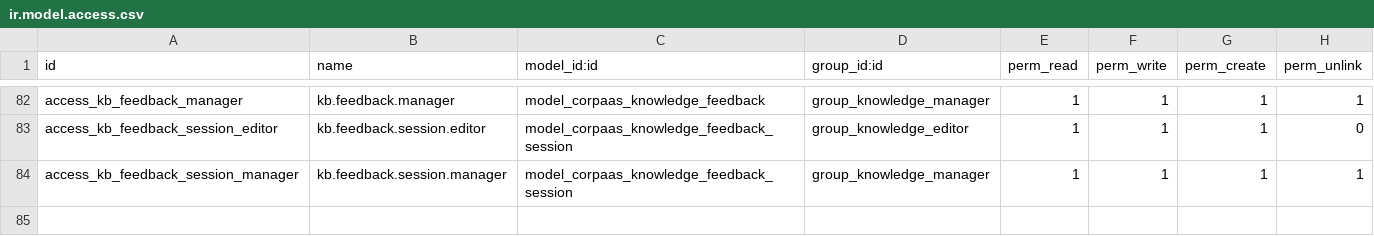
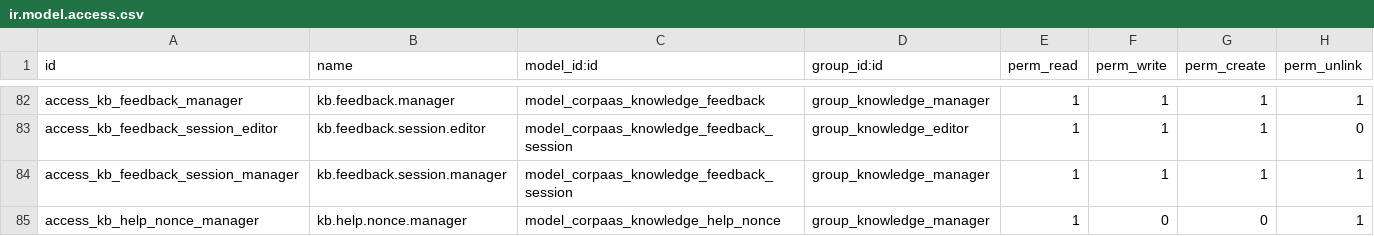
Before and after one commit to Dobtor/ProductivityTools, a CSV file: dobtor_corpaas_knowledge/security/ir.model.access.csv, drawn as a sheet; only a part is shown, gaps mark what is left out.

```diff
--- a/dobtor_corpaas_knowledge/security/ir.model.access.csv
+++ b/dobtor_corpaas_knowledge/security/ir.model.access.csv
@@ -84 +84,2 @@ access_kb_feedback_session_editor,kb.feedback.session.editor,model_corpaas_knowl
 access_kb_feedback_session_manager,kb.feedback.session.manager,model_corpaas_knowledge_feedback_session,group_knowledge_manager,1,1,1,1
+access_kb_help_nonce_manager,kb.help.nonce.manager,model_corpaas_knowledge_help_nonce,group_knowledge_manager,1,0,0,1
```
Also changed, not shown: 9 other files.
